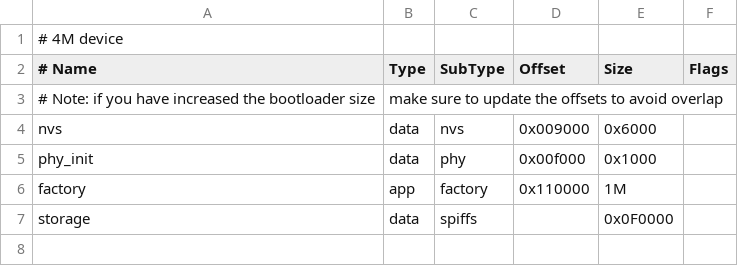
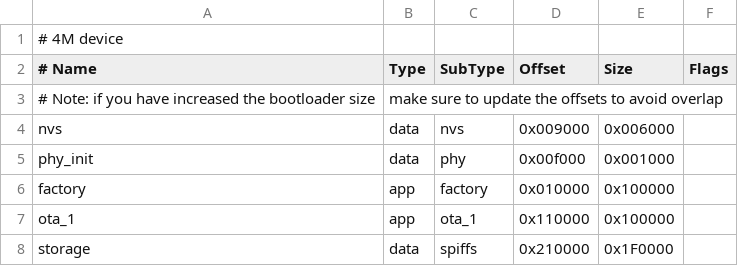
Before and after one commit to aerodesic/LastLink, a CSV file: partitions.csv, drawn as a sheet.

```diff
--- a/partitions.csv
+++ b/partitions.csv
@@ -3,5 +3,6 @@
 # Note: if you have increased the bootloader size, make sure to update the offsets to avoid overlap
-nvs,      data, nvs,     0x009000,   0x6000,
-phy_init, data, phy,     0x00f000,   0x1000,
-factory,  app,  factory, 0x110000,   1M,
-storage,  data, spiffs,  ,           0x0F0000,
+nvs,      data, nvs,     0x009000,   0x006000,
+phy_init, data, phy,     0x00f000,   0x001000,
+factory,  app,  factory, 0x010000,   0x100000,
+ota_1,    app,  ota_1,   0x110000,   0x100000,
+storage,  data, spiffs,  0x210000,   0x1F0000,
```
Also changed, not shown: 14 other files.
